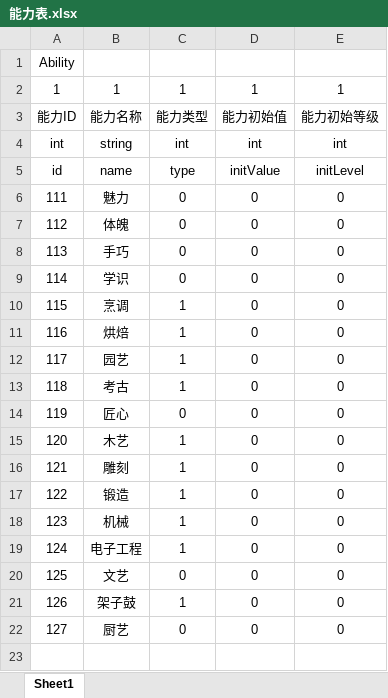
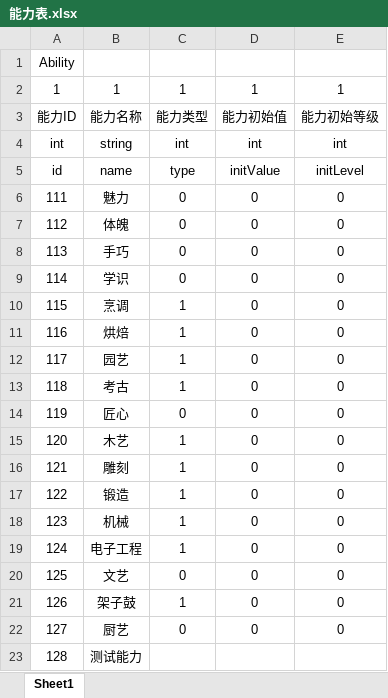
Before and after one commit to ChouchiehlunGM/SvnTest, an Excel workbook: DataBase/能力表.xlsx, sheet Sheet1, drawn as a sheet; values as stored, in another font and other column widths than the file's, no borders; the diff names each change by its address in the sheet, - before the commit and + after, or states it on an @@ line.

Commit message:
添加测试数据

```diff
--- a/DataBase/能力表.xlsx (sheet Sheet1)
+++ b/DataBase/能力表.xlsx (sheet Sheet1)
+row 23: 128 | 测试能力
```
